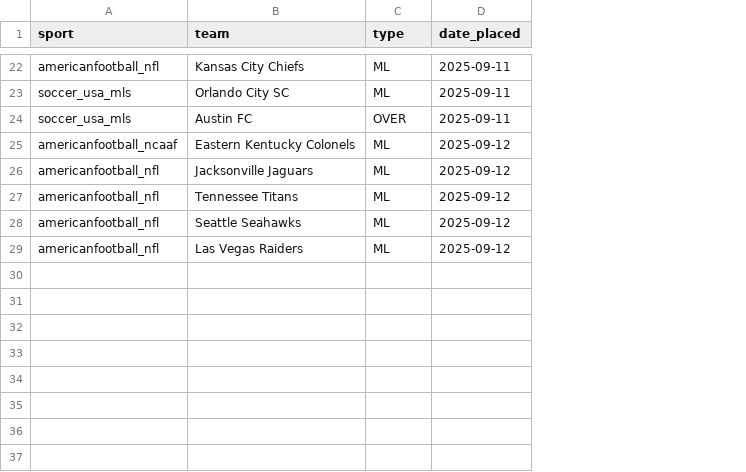
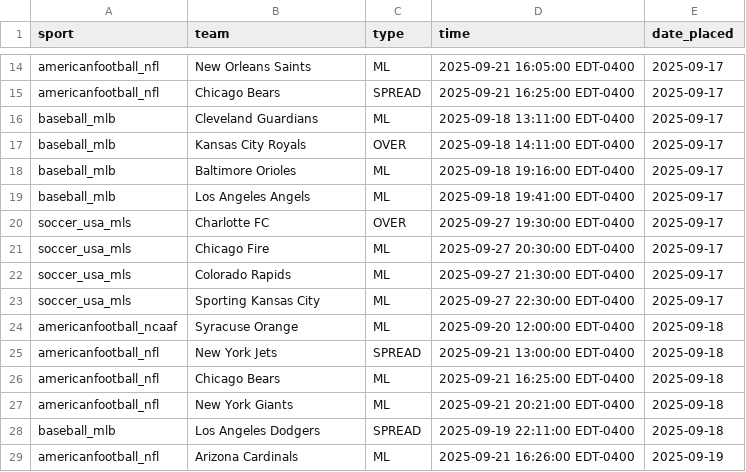
Before and after one commit to trevorscholz1/Portfolio, a CSV file: daily_lockz/models/placed.csv, drawn as a sheet; only a part is shown, gaps mark what is left out; addresses are those after the commit; the diff covers the shown part only; the diff names each change by its address in the sheet, - before the commit and + after, or states it on an @@ line.

```diff
--- a/daily_lockz/models/placed.csv
+++ b/daily_lockz/models/placed.csv
+column D (time), row 14: 2025-09-21 16:05:00 EDT-0400; rows 22-27: 2025-09-27 21:30:00 EDT-0400 | 2025-09-27 22:30:00 EDT-0400 | 2025-09-20 12:00:00 EDT-0400 | 2025-09-21 13:00:00 EDT-0400 | 2025-09-21 16:25:00 EDT-0400 | 2025-09-21 20:21:00 EDT-0400; row 29: 2025-09-21 16:26:00 EDT-0400
-B14 (team): Kansas City Chiefs
+B14 (team): New Orleans Saints
-E14 (date_placed): 2025-09-11
+E14 (date_placed): 2025-09-17
+row 15: americanfootball_nfl | Chicago Bears | SPREAD | 2025-09-21 16:25:00 EDT-0400 | 2025-09-17
+row 16: baseball_mlb | Cleveland Guardians | ML | 2025-09-18 13:11:00 EDT-0400 | 2025-09-17
+row 17: baseball_mlb | Kansas City Royals | OVER | 2025-09-18 14:11:00 EDT-0400 | 2025-09-17
+row 18: baseball_mlb | Baltimore Orioles | ML | 2025-09-18 19:16:00 EDT-0400 | 2025-09-17
+row 19: baseball_mlb | Los Angeles Angels | ML | 2025-09-18 19:41:00 EDT-0400 | 2025-09-17
+row 20: soccer_usa_mls | Charlotte FC | OVER | 2025-09-27 19:30:00 EDT-0400 | 2025-09-17
+row 21: soccer_usa_mls | Chicago Fire | ML | 2025-09-27 20:30:00 EDT-0400 | 2025-09-17
-B22 (team): Orlando City SC
+B22 (team): Colorado Rapids
-E22:E23 (date_placed): 2025-09-11
+E22:E23 (date_placed): 2025-09-17
-B23 (team): Austin FC
+B23 (team): Sporting Kansas City
-C23 (type): OVER
+C23 (type): ML
-B24 (team): Eastern Kentucky Colonels
+B24 (team): Syracuse Orange
-E24:E27 (date_placed): 2025-09-12
+E24:E27 (date_placed): 2025-09-18
-B25 (team): Jacksonville Jaguars
+B25 (team): New York Jets
-C25 (type): ML
+C25 (type): SPREAD
-B26 (team): Tennessee Titans
+B26 (team): Chicago Bears
-B27 (team): Seattle Seahawks
+B27 (team): New York Giants
+row 28: baseball_mlb | Los Angeles Dodgers | SPREAD | 2025-09-19 22:11:00 EDT-0400 | 2025-09-18
-B29 (team): Las Vegas Raiders
+B29 (team): Arizona Cardinals
-E29 (date_placed): 2025-09-12
+E29 (date_placed): 2025-09-19
```
Also changed, not shown: 5 added rows, 13 removed rows and 14 edited cells elsewhere in this file, 3 other files.
